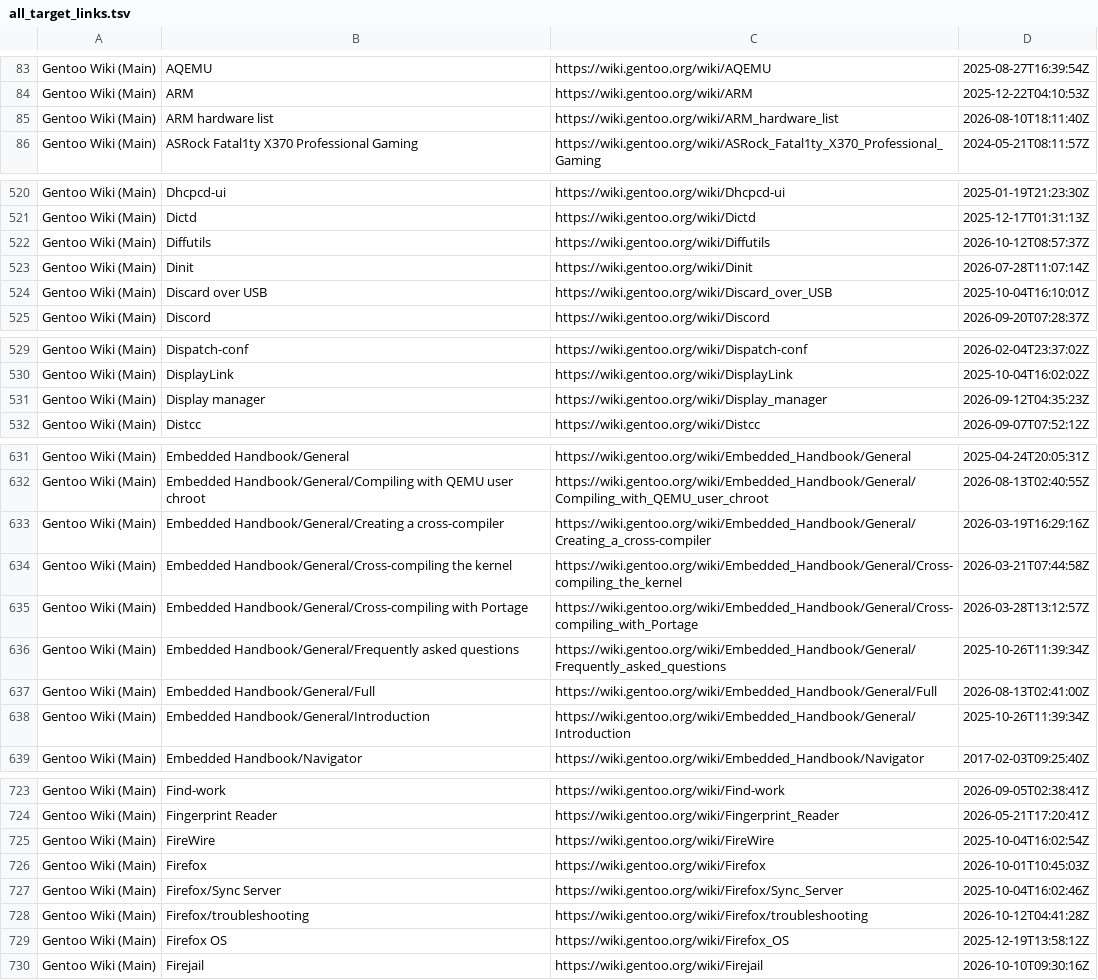
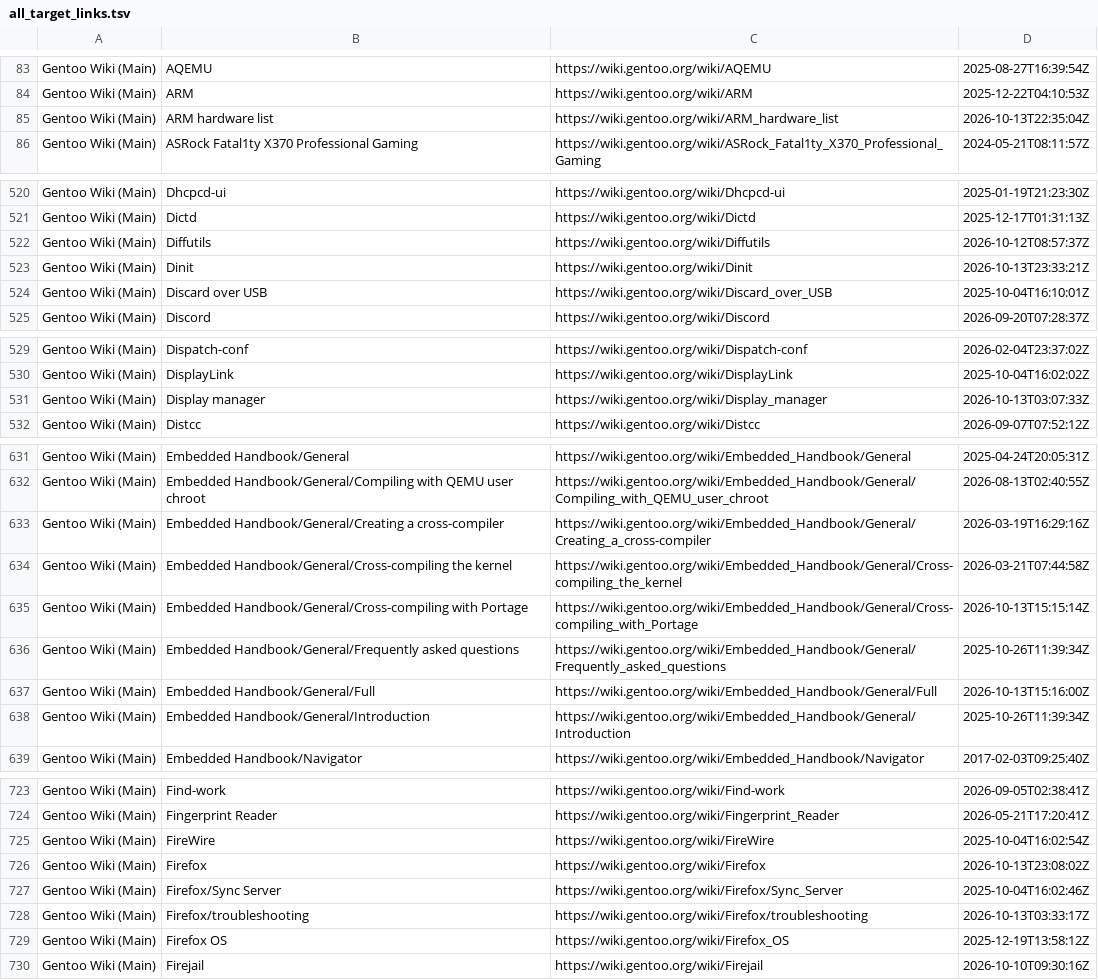
Before and after one commit to fabolous005/wiki-gentoo, a TSV file: links/all_target_links.tsv, drawn as a sheet; only a part is shown, gaps mark what is left out; the diff covers the shown part only.

```diff
--- a/links/all_target_links.tsv
+++ b/links/all_target_links.tsv
@@ -84,3 +84,3 @@ Gentoo Wiki (Main)	AQEMU	https://wiki.gentoo.org/wiki/AQEMU	2025-08-27T16:39:54Z
 Gentoo Wiki (Main)	ARM	https://wiki.gentoo.org/wiki/ARM	2025-12-22T04:10:53Z
-Gentoo Wiki (Main)	ARM hardware list	https://wiki.gentoo.org/wiki/ARM_hardware_list	2026-08-10T18:11:40Z
+Gentoo Wiki (Main)	ARM hardware list	https://wiki.gentoo.org/wiki/ARM_hardware_list	2026-10-13T22:35:04Z
 Gentoo Wiki (Main)	ASRock Fatal1ty X370 Professional Gaming	https://wiki.gentoo.org/wiki/ASRock_Fatal1ty_X370_Professional_Gaming	2024-05-21T08:11:57Z
@@ -522,3 +522,3 @@ Gentoo Wiki (Main)	Dictd	https://wiki.gentoo.org/wiki/Dictd	2025-12-17T01:31:13Z
 Gentoo Wiki (Main)	Diffutils	https://wiki.gentoo.org/wiki/Diffutils	2026-10-12T08:57:37Z
-Gentoo Wiki (Main)	Dinit	https://wiki.gentoo.org/wiki/Dinit	2026-07-28T11:07:14Z
+Gentoo Wiki (Main)	Dinit	https://wiki.gentoo.org/wiki/Dinit	2026-10-13T23:33:21Z
 Gentoo Wiki (Main)	Discard over USB	https://wiki.gentoo.org/wiki/Discard_over_USB	2025-10-04T16:10:01Z
@@ -530,3 +530,3 @@ Gentoo Wiki (Main)	Dispatch-conf	https://wiki.gentoo.org/wiki/Dispatch-conf	2026
 Gentoo Wiki (Main)	DisplayLink	https://wiki.gentoo.org/wiki/DisplayLink	2025-10-04T16:02:02Z
-Gentoo Wiki (Main)	Display manager	https://wiki.gentoo.org/wiki/Display_manager	2026-09-12T04:35:23Z
+Gentoo Wiki (Main)	Display manager	https://wiki.gentoo.org/wiki/Display_manager	2026-10-13T03:07:33Z
 Gentoo Wiki (Main)	Distcc	https://wiki.gentoo.org/wiki/Distcc	2026-09-07T07:52:12Z
@@ -634,5 +634,5 @@ Gentoo Wiki (Main)	Embedded Handbook/General/Creating a cross-compiler	https://w
 Gentoo Wiki (Main)	Embedded Handbook/General/Cross-compiling the kernel	https://wiki.gentoo.org/wiki/Embedded_Handbook/General/Cross-compiling_the_kernel	2026-03-21T07:44:58Z
-Gentoo Wiki (Main)	Embedded Handbook/General/Cross-compiling with Portage	https://wiki.gentoo.org/wiki/Embedded_Handbook/General/Cross-compiling_with_Portage	2026-03-28T13:12:57Z
+Gentoo Wiki (Main)	Embedded Handbook/General/Cross-compiling with Portage	https://wiki.gentoo.org/wiki/Embedded_Handbook/General/Cross-compiling_with_Portage	2026-10-13T15:15:14Z
 Gentoo Wiki (Main)	Embedded Handbook/General/Frequently asked questions	https://wiki.gentoo.org/wiki/Embedded_Handbook/General/Frequently_asked_questions	2025-10-26T11:39:34Z
-Gentoo Wiki (Main)	Embedded Handbook/General/Full	https://wiki.gentoo.org/wiki/Embedded_Handbook/General/Full	2026-08-13T02:41:00Z
+Gentoo Wiki (Main)	Embedded Handbook/General/Full	https://wiki.gentoo.org/wiki/Embedded_Handbook/General/Full	2026-10-13T15:16:00Z
 Gentoo Wiki (Main)	Embedded Handbook/General/Introduction	https://wiki.gentoo.org/wiki/Embedded_Handbook/General/Introduction	2025-10-26T11:39:34Z
@@ -725,5 +725,5 @@ Gentoo Wiki (Main)	Fingerprint Reader	https://wiki.gentoo.org/wiki/Fingerprint_R
 Gentoo Wiki (Main)	FireWire	https://wiki.gentoo.org/wiki/FireWire	2025-10-04T16:02:54Z
-Gentoo Wiki (Main)	Firefox	https://wiki.gentoo.org/wiki/Firefox	2026-10-01T10:45:03Z
+Gentoo Wiki (Main)	Firefox	https://wiki.gentoo.org/wiki/Firefox	2026-10-13T23:08:02Z
 Gentoo Wiki (Main)	Firefox/Sync Server	https://wiki.gentoo.org/wiki/Firefox/Sync_Server	2025-10-04T16:02:46Z
-Gentoo Wiki (Main)	Firefox/troubleshooting	https://wiki.gentoo.org/wiki/Firefox/troubleshooting	2026-10-12T04:41:28Z
+Gentoo Wiki (Main)	Firefox/troubleshooting	https://wiki.gentoo.org/wiki/Firefox/troubleshooting	2026-10-13T03:33:17Z
 Gentoo Wiki (Main)	Firefox OS	https://wiki.gentoo.org/wiki/Firefox_OS	2025-12-19T13:58:12Z
```
Also changed, not shown: 7 edited cells elsewhere in this file, 12 other files.
